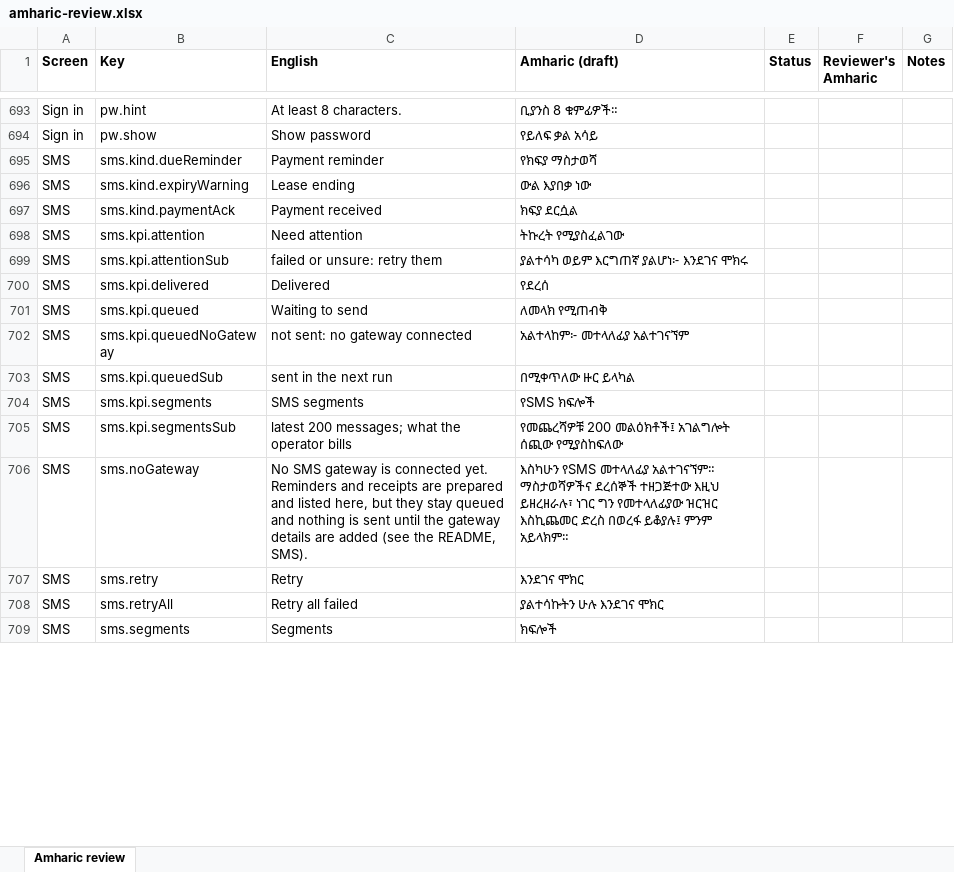
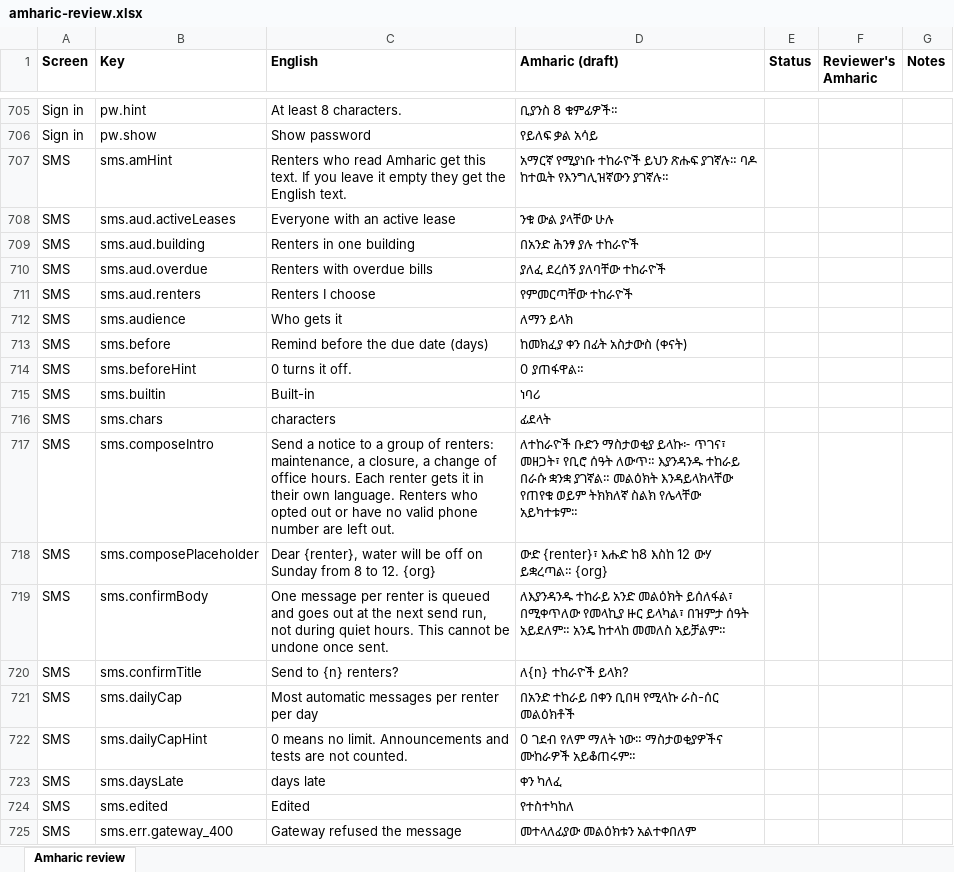
Before and after one commit to Xala-Technologies/diremall, an Excel workbook: docs/amharic-review.xlsx, sheet Amharic review, drawn as a sheet; only a part is shown, gaps mark what is left out; the shorter side is filled out with more unchanged rows; values as stored, in another font and other column widths than the file's, no borders; the diff covers the shown part only; the diff names each change by its address in the sheet, - before the commit and + after, or states it on an @@ line.

Commit message:
SMS screens: templates, schedule and rules, announcements, renter language and opt-out

```diff
--- a/docs/amharic-review.xlsx (sheet Amharic review)
+++ b/docs/amharic-review.xlsx (sheet Amharic review)
+row 707: SMS | sms.amHint | Renters who read Amharic get this text. If you leave it empty they get the English text. | አማርኛ የሚያነቡ ተከራዮች ይህን ጽሑፍ ያገኛሉ። ባዶ ከተዉት የእንግሊዝኛውን ያገኛሉ።
+row 708: SMS | sms.aud.activeLeases | Everyone with an active lease | ንቁ ውል ያላቸው ሁሉ
+row 709: SMS | sms.aud.building | Renters in one building | በአንድ ሕንፃ ያሉ ተከራዮች
+row 710: SMS | sms.aud.overdue | Renters with overdue bills | ያለፈ ደረሰኝ ያለባቸው ተከራዮች
+row 711: SMS | sms.aud.renters | Renters I choose | የምመርጣቸው ተከራዮች
+row 712: SMS | sms.audience | Who gets it | ለማን ይላክ
+row 713: SMS | sms.before | Remind before the due date (days) | ከመክፈያ ቀን በፊት አስታውስ (ቀናት)
+row 714: SMS | sms.beforeHint | 0 turns it off. | 0 ያጠፋዋል።
+row 715: SMS | sms.builtin | Built-in | ነባሪ
+row 716: SMS | sms.chars | characters | ፊደላት
+row 717: SMS | sms.composeIntro | Send a notice to a group of renters: maintenance, a closure, a change of office hours. Each renter gets it in their own language. Renters who opted out or have no valid phone number are left out. | ለተከራዮች ቡድን ማስታወቂያ ይላኩ፦ ጥገና፣ መዘጋት፣ የቢሮ ሰዓት ለውጥ። እያንዳንዱ ተከራይ በራሱ ቋንቋ ያገኛል። መልዕክት እንዳይላክላቸው የጠየቁ ወይም ትክክለኛ ስልክ የሌላቸው አይካተቱም።
+row 718: SMS | sms.composePlaceholder | Dear {renter}, water will be off on Sunday from 8 to 12. {org} | ውድ {renter}፣ እሑድ ከ8 እስከ 12 ውሃ ይቋረጣል። {org}
+row 719: SMS | sms.confirmBody | One message per renter is queued and goes out at the next send run, not during quiet hours. This cannot be undone once sent. | ለእያንዳንዱ ተከራይ አንድ መልዕክት ይሰለፋል፣ በሚቀጥለው የመላኪያ ዙር ይላካል፣ በዝምታ ሰዓት አይደለም። አንዴ ከተላከ መመለስ አይቻልም።
+row 720: SMS | sms.confirmTitle | Send to {n} renters? | ለ{n} ተከራዮች ይላክ?
+row 721: SMS | sms.dailyCap | Most automatic messages per renter per day | በአንድ ተከራይ በቀን ቢበዛ የሚላኩ ራስ-ሰር መልዕክቶች
+row 722: SMS | sms.dailyCapHint | 0 means no limit. Announcements and tests are not counted. | 0 ገደብ የለም ማለት ነው። ማስታወቂያዎችና ሙከራዎች አይቆጠሩም።
+row 723: SMS | sms.daysLate | days late | ቀን ካለፈ
+row 724: SMS | sms.edited | Edited | የተስተካከለ
+row 725: SMS | sms.err.gateway_400 | Gateway refused the message | መተላለፊያው መልዕክቱን አልተቀበለም
```
Also changed, not shown: 88 added rows elsewhere in this sheet, 8 other files.
